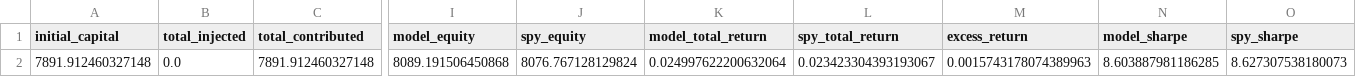
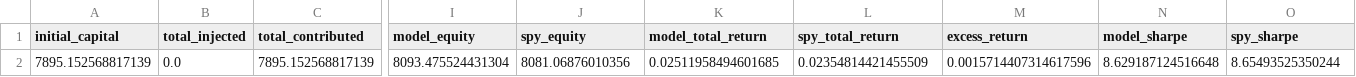
Before and after one commit to evantykwork02/spy-v17-production, a CSV file: live_tracker/live_summary.csv, drawn as a sheet; only a part is shown, gaps mark what is left out; the diff names each change by its address in the sheet, - before the commit and + after, or states it on an @@ line.

```diff
--- a/live_tracker/live_summary.csv
+++ b/live_tracker/live_summary.csv
-A2 (initial_capital): 7891.912460327148
+A2 (initial_capital): 7895.152568817139
-C2 (total_contributed): 7891.912460327148
+C2 (total_contributed): 7895.152568817139
-I2 (model_equity): 8089.191506450868
+I2 (model_equity): 8093.475524431304
-J2 (spy_equity): 8076.767128129824
+J2 (spy_equity): 8081.06876010356
-K2 (model_total_return): 0.024997622200632064
+K2 (model_total_return): 0.02511958494601685
-L2 (spy_total_return): 0.023423304393193067
+L2 (spy_total_return): 0.02354814421455509
-M2 (excess_return): 0.0015743178074389963
+M2 (excess_return): 0.0015714407314617596
-N2 (model_sharpe): 8.603887981186285
+N2 (model_sharpe): 8.629187124516648
-O2 (spy_sharpe): 8.627307538180073
+O2 (spy_sharpe): 8.65493525350244
```
Also changed, not shown: outputs_v17_conservative/diagnostics.csv, outputs_v17_conservative/latest_signal.csv, 12 other files.
